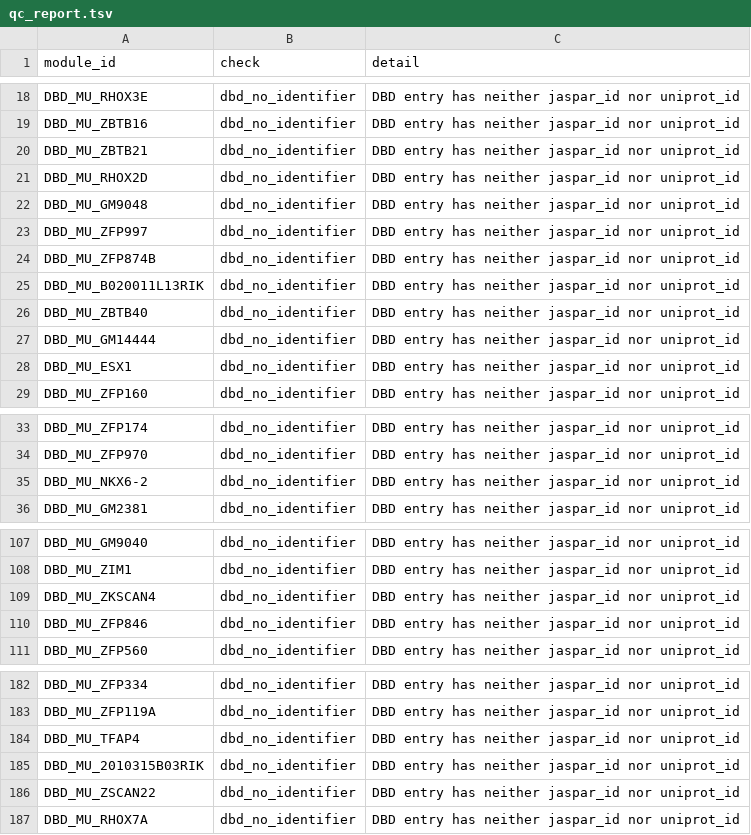
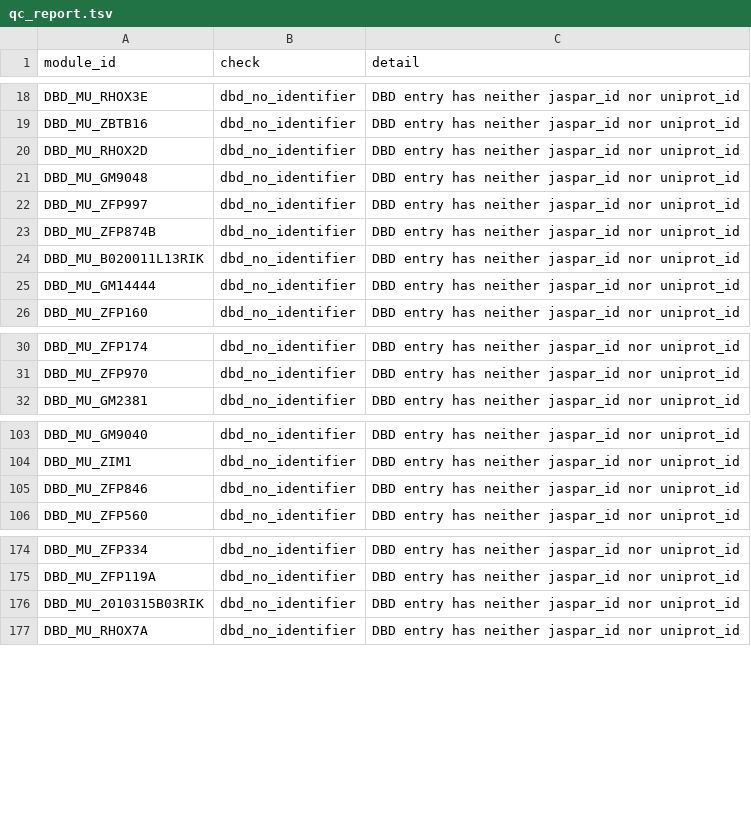
Before and after one commit to JimYuhaoWu/eCR_mod_lib, a TSV file: library/qc_report.tsv, drawn as a sheet; only a part is shown, gaps mark what is left out; the diff covers the shown part only.

```diff
--- a/library/qc_report.tsv
+++ b/library/qc_report.tsv
@@ -19,3 +19,2 @@ DBD_MU_RHOX3E	dbd_no_identifier	DBD entry has neither jaspar_id nor uniprot_id
 DBD_MU_ZBTB16	dbd_no_identifier	DBD entry has neither jaspar_id nor uniprot_id
-DBD_MU_ZBTB21	dbd_no_identifier	DBD entry has neither jaspar_id nor uniprot_id
 DBD_MU_RHOX2D	dbd_no_identifier	DBD entry has neither jaspar_id nor uniprot_id
@@ -25,5 +24,3 @@ DBD_MU_ZFP874B	dbd_no_identifier	DBD entry has neither jaspar_id nor uniprot_id
 DBD_MU_B020011L13RIK	dbd_no_identifier	DBD entry has neither jaspar_id nor uniprot_id
-DBD_MU_ZBTB40	dbd_no_identifier	DBD entry has neither jaspar_id nor uniprot_id
 DBD_MU_GM14444	dbd_no_identifier	DBD entry has neither jaspar_id nor uniprot_id
-DBD_MU_ESX1	dbd_no_identifier	DBD entry has neither jaspar_id nor uniprot_id
 DBD_MU_ZFP160	dbd_no_identifier	DBD entry has neither jaspar_id nor uniprot_id
@@ -34,3 +31,2 @@ DBD_MU_ZFP174	dbd_no_identifier	DBD entry has neither jaspar_id nor uniprot_id
 DBD_MU_ZFP970	dbd_no_identifier	DBD entry has neither jaspar_id nor uniprot_id
-DBD_MU_NKX6-2	dbd_no_identifier	DBD entry has neither jaspar_id nor uniprot_id
 DBD_MU_GM2381	dbd_no_identifier	DBD entry has neither jaspar_id nor uniprot_id
@@ -108,3 +104,2 @@ DBD_MU_GM9040	dbd_no_identifier	DBD entry has neither jaspar_id nor uniprot_id
 DBD_MU_ZIM1	dbd_no_identifier	DBD entry has neither jaspar_id nor uniprot_id
-DBD_MU_ZKSCAN4	dbd_no_identifier	DBD entry has neither jaspar_id nor uniprot_id
 DBD_MU_ZFP846	dbd_no_identifier	DBD entry has neither jaspar_id nor uniprot_id
@@ -183,5 +175,3 @@ DBD_MU_ZFP334	dbd_no_identifier	DBD entry has neither jaspar_id nor uniprot_id
 DBD_MU_ZFP119A	dbd_no_identifier	DBD entry has neither jaspar_id nor uniprot_id
-DBD_MU_TFAP4	dbd_no_identifier	DBD entry has neither jaspar_id nor uniprot_id
 DBD_MU_2010315B03RIK	dbd_no_identifier	DBD entry has neither jaspar_id nor uniprot_id
-DBD_MU_ZSCAN22	dbd_no_identifier	DBD entry has neither jaspar_id nor uniprot_id
 DBD_MU_RHOX7A	dbd_no_identifier	DBD entry has neither jaspar_id nor uniprot_id
```
Also changed, not shown: 10 removed rows elsewhere in this file, 2 other files.
